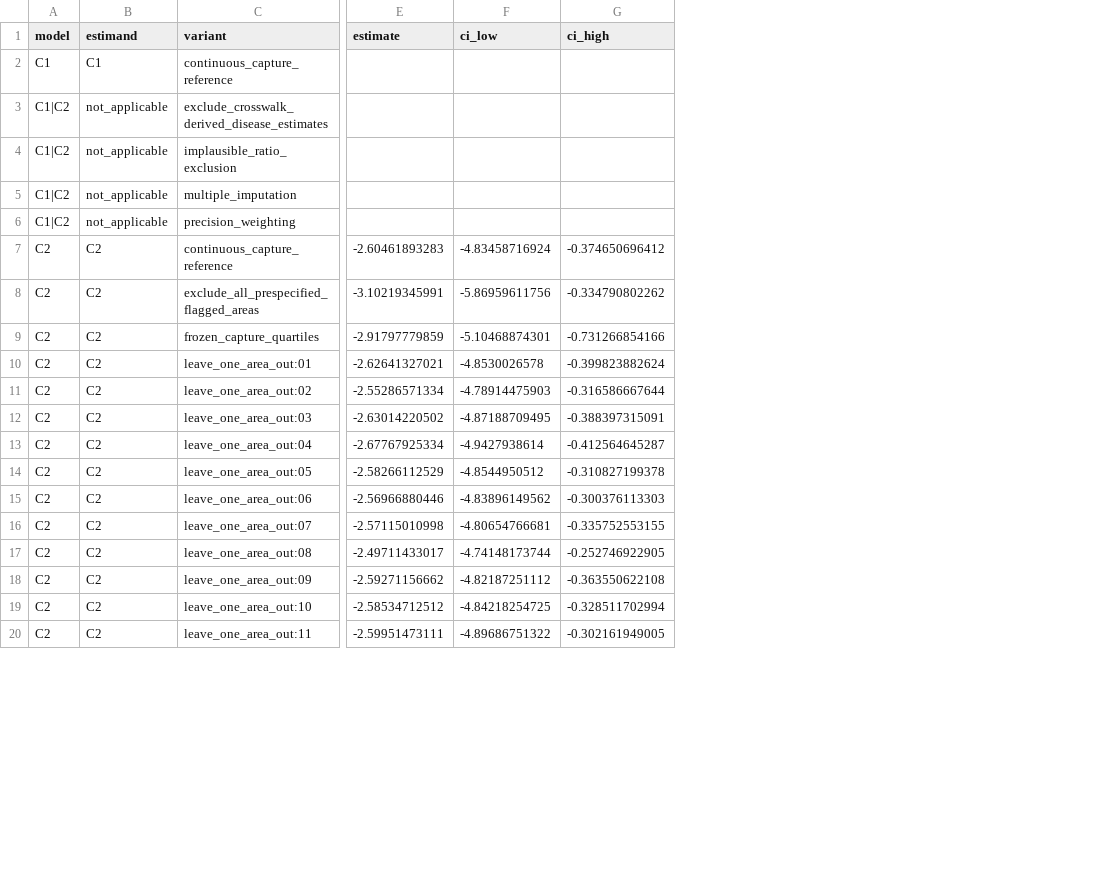
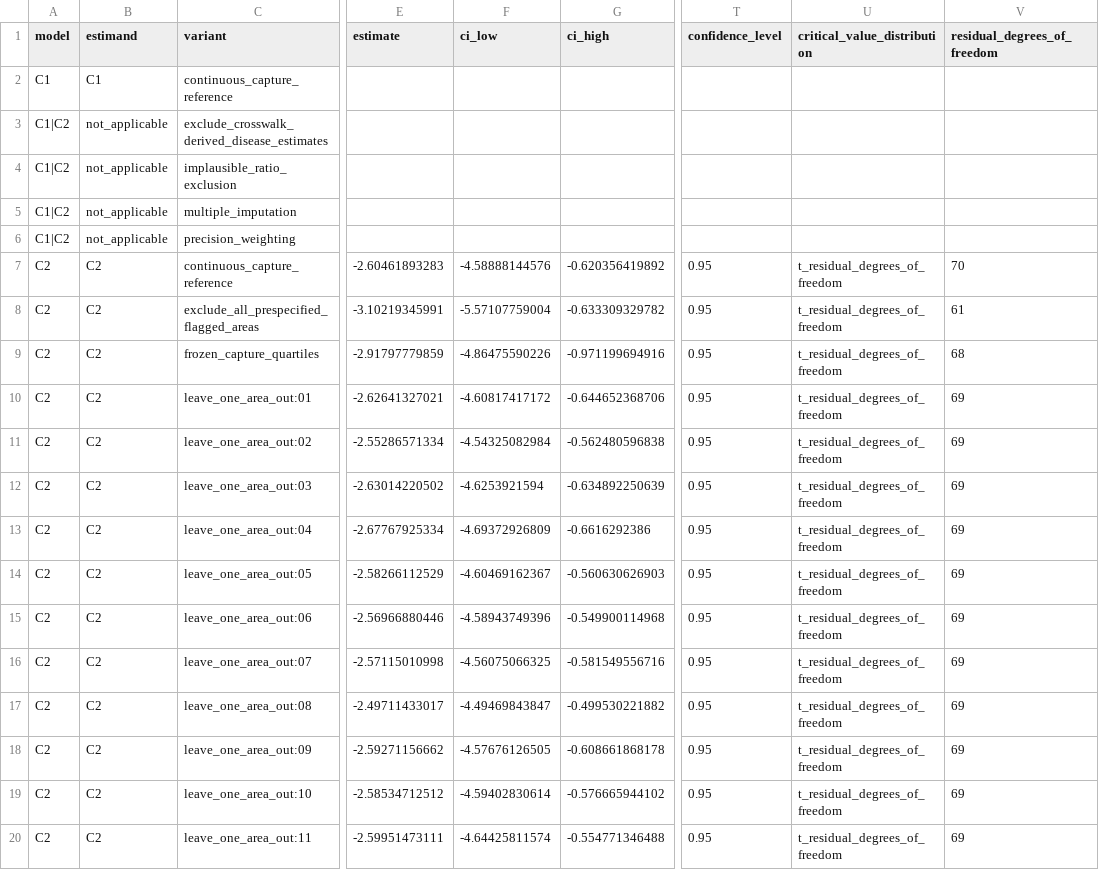
Before and after one commit to sajor2000/chp_paper, a CSV file: outputs/notebooks/chicago_healthmap_master/supplement_robustness_summary.csv, drawn as a sheet; only a part is shown, gaps mark what is left out; the diff covers the shown part only; the diff names each change by its address in the sheet, - before the commit and + after, or states it on an @@ line.

```diff
--- a/outputs/notebooks/chicago_healthmap_master/supplement_robustness_summary.csv
+++ b/outputs/notebooks/chicago_healthmap_master/supplement_robustness_summary.csv
+column T (confidence_level), rows 7-20: all 0.95
+column U (critical_value_distribution), rows 7-20: all t_residual_degrees_of_freedom
+column V (residual_degrees_of_freedom), rows 7-20: 70 | 61 | 68 | 69 | 69 | 69 | 69 | 69 | 69 | 69 | 69 | 69 | 69 | 69
-F7 (ci_low): -4.83458716924
+F7 (ci_low): -4.58888144576
-G7 (ci_high): -0.374650696412
+G7 (ci_high): -0.620356419892
-F8 (ci_low): -5.86959611756
+F8 (ci_low): -5.57107759004
-G8 (ci_high): -0.334790802262
+G8 (ci_high): -0.633309329782
-F9 (ci_low): -5.10468874301
+F9 (ci_low): -4.86475590226
-G9 (ci_high): -0.731266854166
+G9 (ci_high): -0.971199694916
-F10 (ci_low): -4.8530026578
+F10 (ci_low): -4.60817417172
-G10 (ci_high): -0.399823882624
+G10 (ci_high): -0.644652368706
-F11 (ci_low): -4.78914475903
+F11 (ci_low): -4.54325082984
-G11 (ci_high): -0.316586667644
+G11 (ci_high): -0.562480596838
-F12 (ci_low): -4.87188709495
+F12 (ci_low): -4.6253921594
-G12 (ci_high): -0.388397315091
+G12 (ci_high): -0.634892250639
-F13 (ci_low): -4.9427938614
+F13 (ci_low): -4.69372926809
-G13 (ci_high): -0.412564645287
+G13 (ci_high): -0.6616292386
-F14 (ci_low): -4.8544950512
+F14 (ci_low): -4.60469162367
-G14 (ci_high): -0.310827199378
+G14 (ci_high): -0.560630626903
-F15 (ci_low): -4.83896149562
+F15 (ci_low): -4.58943749396
-G15 (ci_high): -0.300376113303
+G15 (ci_high): -0.549900114968
-F16 (ci_low): -4.80654766681
+F16 (ci_low): -4.56075066325
-G16 (ci_high): -0.335752553155
+G16 (ci_high): -0.581549556716
-F17 (ci_low): -4.74148173744
+F17 (ci_low): -4.49469843847
-G17 (ci_high): -0.252746922905
+G17 (ci_high): -0.499530221882
-F18 (ci_low): -4.82187251112
+F18 (ci_low): -4.57676126505
-G18 (ci_high): -0.363550622108
+G18 (ci_high): -0.608661868178
-F19 (ci_low): -4.84218254725
+F19 (ci_low): -4.59402830614
-G19 (ci_high): -0.328511702994
+G19 (ci_high): -0.576665944102
-F20 (ci_low): -4.89686751322
+F20 (ci_low): -4.64425811574
-G20 (ci_high): -0.302161949005
+G20 (ci_high): -0.554771346488
```
Also changed, not shown: 138 edited cells elsewhere in this file, manuscript/reference_verification.csv, outputs/notebooks/chicago_healthmap_master/biostatistical_display_review.csv, 26 other files.
